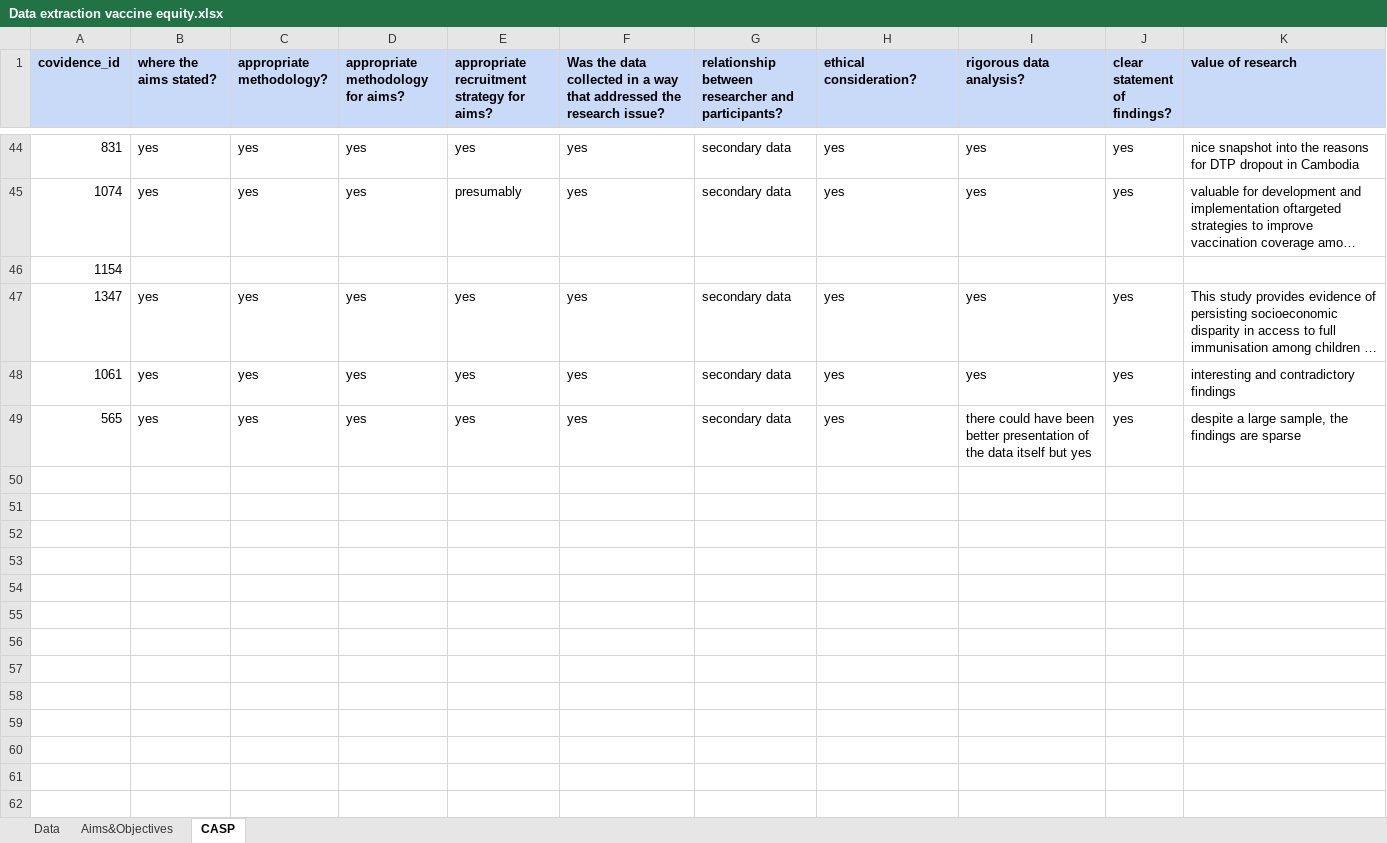
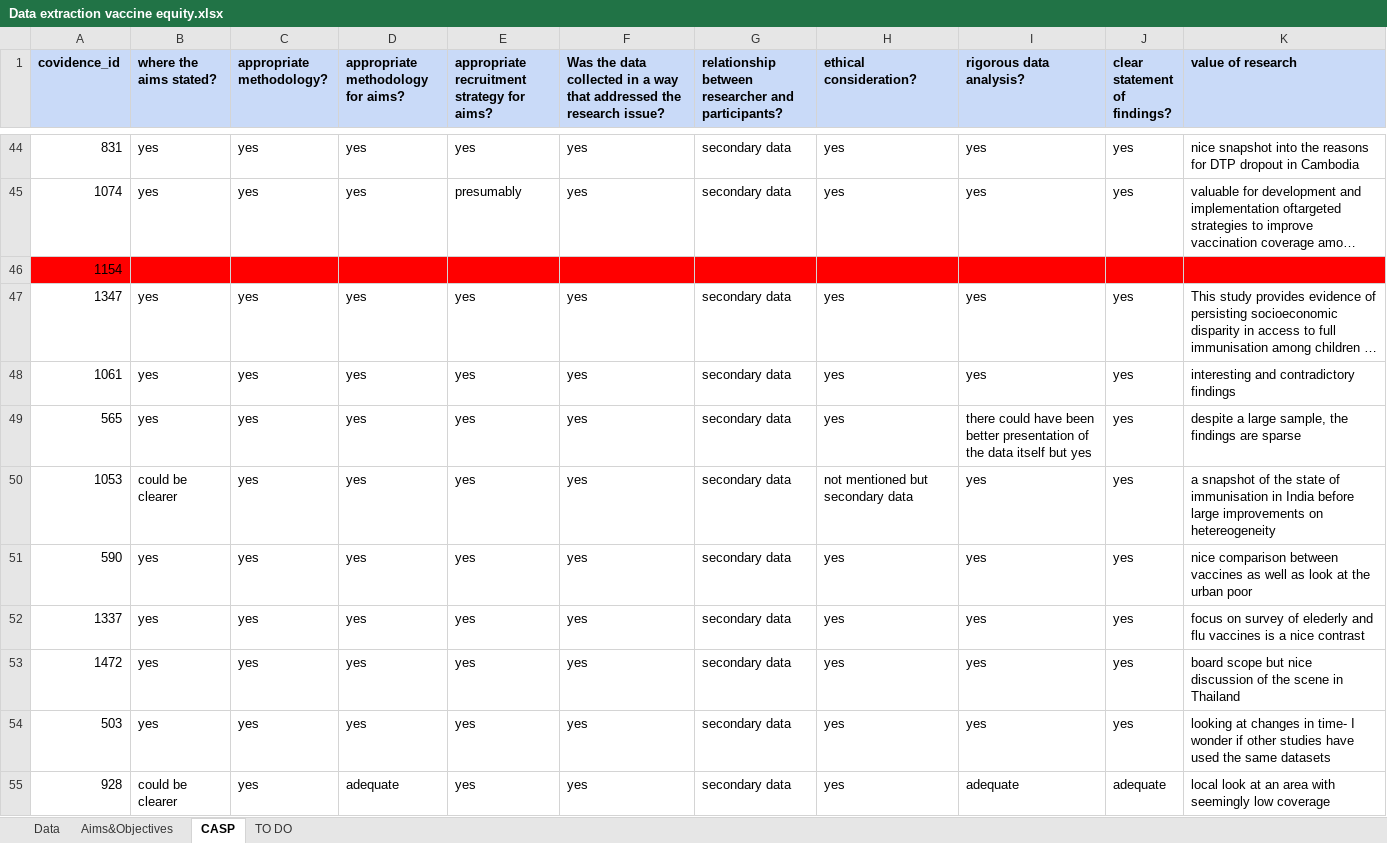
Before and after one commit to mrc-ide/vaccinequity_litreview, an Excel workbook: data/Data extraction vaccine equity.xlsx, sheet CASP, drawn as a sheet; only a part is shown, gaps mark what is left out; long unchanged cells end in …; values as stored, in another font and other column widths than the file's, no borders; charts and pictures not drawn; the diff covers the shown part only; the diff names each change by its address in the sheet, - before the commit and + after, or states it on an @@ line.

Commit message:
adding data

```diff
--- a/data/Data extraction vaccine equity.xlsx (sheet CASP)
+++ b/data/Data extraction vaccine equity.xlsx (sheet CASP)
+sheet tab: TO DO
-A46:K46 fill: none
+A46:K46 fill: #FF0000
+row 50: 1053 | could be clearer | yes | yes | yes | yes | secondary data | not mentioned but secondary data | yes | yes | a snapshot of the state of immunisation in India before large improvements on hetereogeneity
+row 51: 590 | yes | yes | yes | yes | yes | secondary data | yes | yes | yes | nice comparison between vaccines as well as look at the urban poor
+row 52: 1337 | yes | yes | yes | yes | yes | secondary data | yes | yes | yes | focus on survey of elederly and flu vaccines is a nice contrast
+row 53: 1472 | yes | yes | yes | yes | yes | secondary data | yes | yes | yes | board scope but nice discussion of the scene in Thailand
+row 54: 503 | yes | yes | yes | yes | yes | secondary data | yes | yes | yes | looking at changes in time- I wonder if other studies have used the same datasets
+row 55: 928 | could be clearer | yes | adequate | yes | yes | secondary data | yes | adequate | adequate | local look at an area with seemingly low coverage
```
Also changed, not shown: 52 added rows and cell formats elsewhere in this sheet, sheet Data, sheet Aims&Objectives, charts or pictures.
